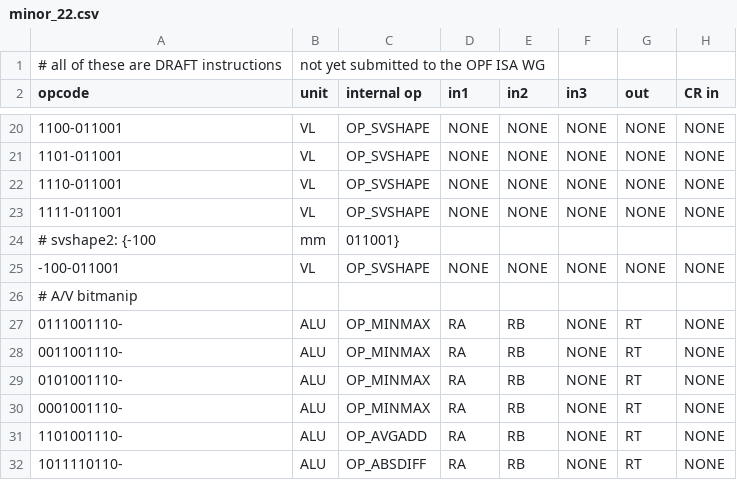
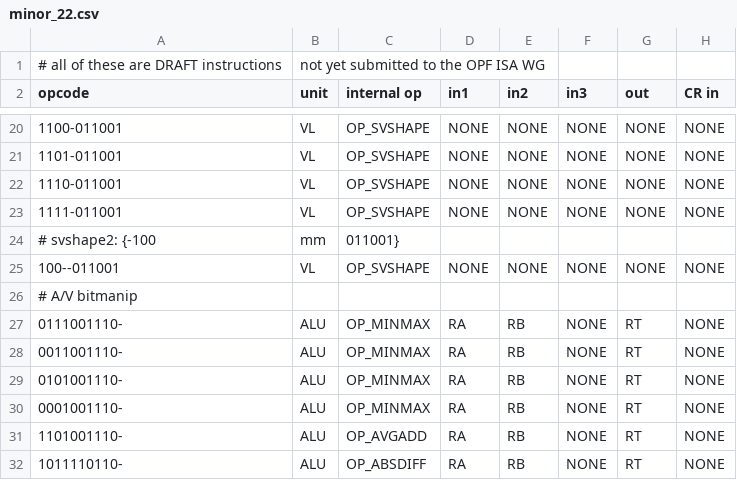
Before and after one commit to Libre-SOC-mirrors/openpower-isa, a CSV file: openpower/isatables/minor_22.csv, drawn as a sheet; only a part is shown, gaps mark what is left out; the diff names each change by its address in the sheet, - before the commit and + after, or states it on an @@ line.

Commit message:
add test_caller_svshape2.py and make corrections to csv and fields.txt yx needed to be SVM2-form and was in a different bitposition offs needed to be 6:9 not 6:10 XO was off-by-one in minor_22.csv

```diff
--- a/openpower/isatables/minor_22.csv
+++ b/openpower/isatables/minor_22.csv
-A25 (opcode): -100-011001
+A25 (opcode): 100--011001
```
Also changed, not shown: 3 other files.
